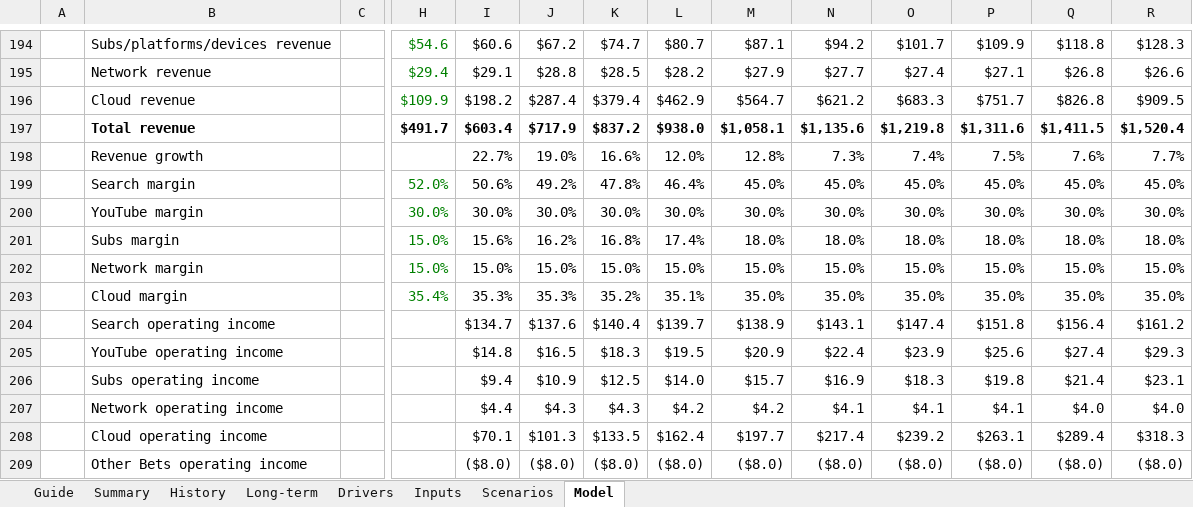
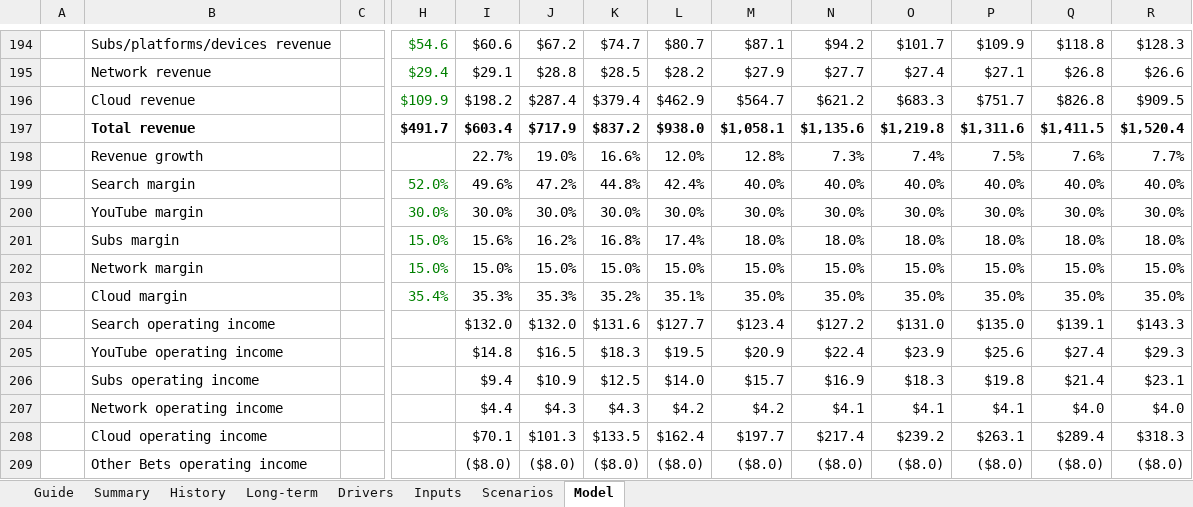
Before and after one commit to 017mda-ux/Main, an Excel workbook: models/Alphabet_Bottom_Up_Model.xlsx, sheet Model, drawn as a sheet; only a part is shown, gaps mark what is left out; values as stored, in another font and other column widths than the file's, no borders; removed rows and columns are numbered as before the commit, all else as after; rows hold the shown columns only; the diff covers the shown part only; the diff names each change by its address in the sheet, - before the commit and + after, or states it on an @@ line.

```diff
--- a/models/Alphabet_Bottom_Up_Model.xlsx (sheet Model)
+++ b/models/Alphabet_Bottom_Up_Model.xlsx (sheet Model)
-row 199:  | Search margin |  | 52.0% | 50.6% | 49.2% | 47.8% | 46.4% | 45.0% | 45.0% | 45.0% | 45.0% | 45.0% | 45.0%
+row 199:  | Search margin |  | 52.0% | 49.6% | 47.2% | 44.8% | 42.4% | 40.0% | 40.0% | 40.0% | 40.0% | 40.0% | 40.0%
-row 204:  | Search operating income |  |  | $134.7 | $137.6 | $140.4 | $139.7 | $138.9 | $143.1 | $147.4 | $151.8 | $156.4 | $161.2
+row 204:  | Search operating income |  |  | $132.0 | $132.0 | $131.6 | $127.7 | $123.4 | $127.2 | $131.0 | $135.0 | $139.1 | $143.3
```
Also changed, not shown: 9 added rows, 9 removed rows and 6 edited cells elsewhere in this sheet, sheet Summary, sheet Scenarios.
